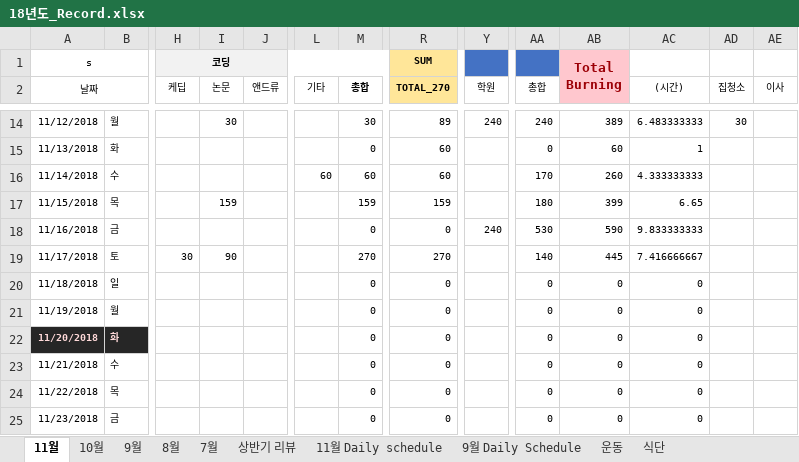
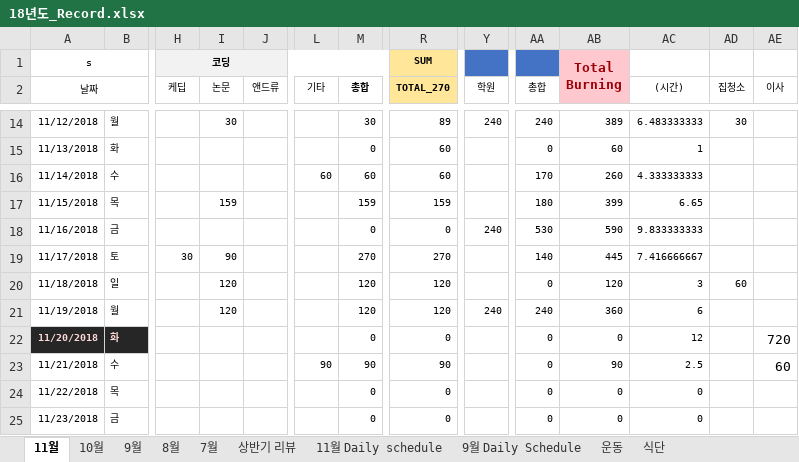
Before and after one commit to Taeu/taeu.github.io, an Excel workbook: record/18년도_Record.xlsx, sheet 11월, drawn as a sheet; only a part is shown, gaps mark what is left out; values as stored, in another font and other column widths than the file's, no borders; the diff covers the shown part only; the diff names each change by its address in the sheet, - before the commit and + after, or states it on an @@ line.

```diff
--- a/record/18년도_Record.xlsx (sheet 11월)
+++ b/record/18년도_Record.xlsx (sheet 11월)
-I20:I21 (논문): (empty)
+I20:I21 (논문): 120
-M20:M21 (총합): 0
+M20:M21 (총합): 120
-R20:R21 (TOTAL_270): 0
+R20:R21 (TOTAL_270): 120
-AB20: 0
+AB20: 120
-AC20 ((시간)): 0
+AC20 ((시간)): 3
-AD20 (집청소): (empty)
+AD20 (집청소): 60
-Y21 (학원): (empty)
+Y21 (학원): 240
-AA21 (총합): 0
+AA21 (총합): 240
-AB21: 0
+AB21: 360
-AC21 ((시간)): 0
+AC21 ((시간)): 6
-AC22 ((시간)): 0
+AC22 ((시간)): 12
-AE22 (이사): (empty)
+AE22 (이사): 720
-L23 (기타): (empty)
+L23 (기타): 90
-M23 (총합): 0
+M23 (총합): 90
-R23 (TOTAL_270): 0
+R23 (TOTAL_270): 90
-AB23: 0
+AB23: 90
-AC23 ((시간)): 0
+AC23 ((시간)): 2.5
-AE23 (이사): (empty)
+AE23 (이사): 60
```
Also changed, not shown: 22 edited cells elsewhere in this sheet, formulas that keep their value, 1 other file.
